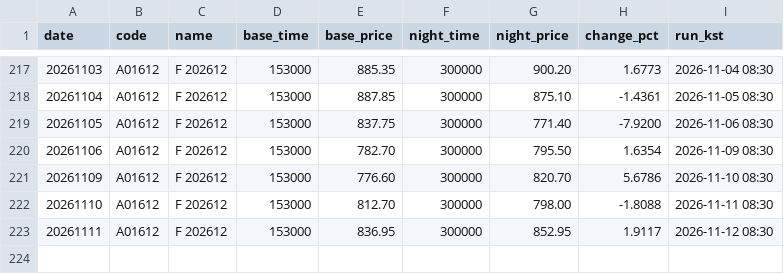
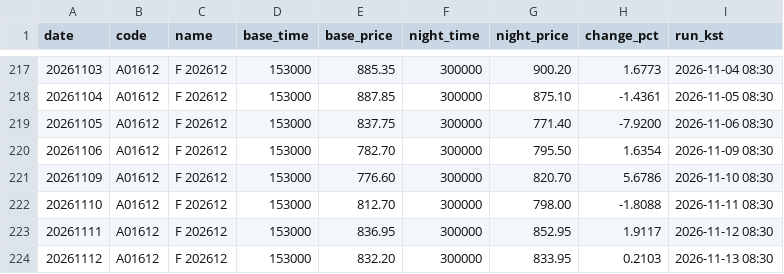
Before and after one commit to stanleyim/new, a CSV file: night_alert/futures_night.csv, drawn as a sheet; only a part is shown, gaps mark what is left out; the diff names each change by its address in the sheet, - before the commit and + after, or states it on an @@ line.

```diff
--- a/night_alert/futures_night.csv
+++ b/night_alert/futures_night.csv
+row 224: 20261112 | A01612 | F 202612 | 153000 | 832.20 | 300000 | 833.95 | 0.2103 | 2026-11-13 08:30
```
